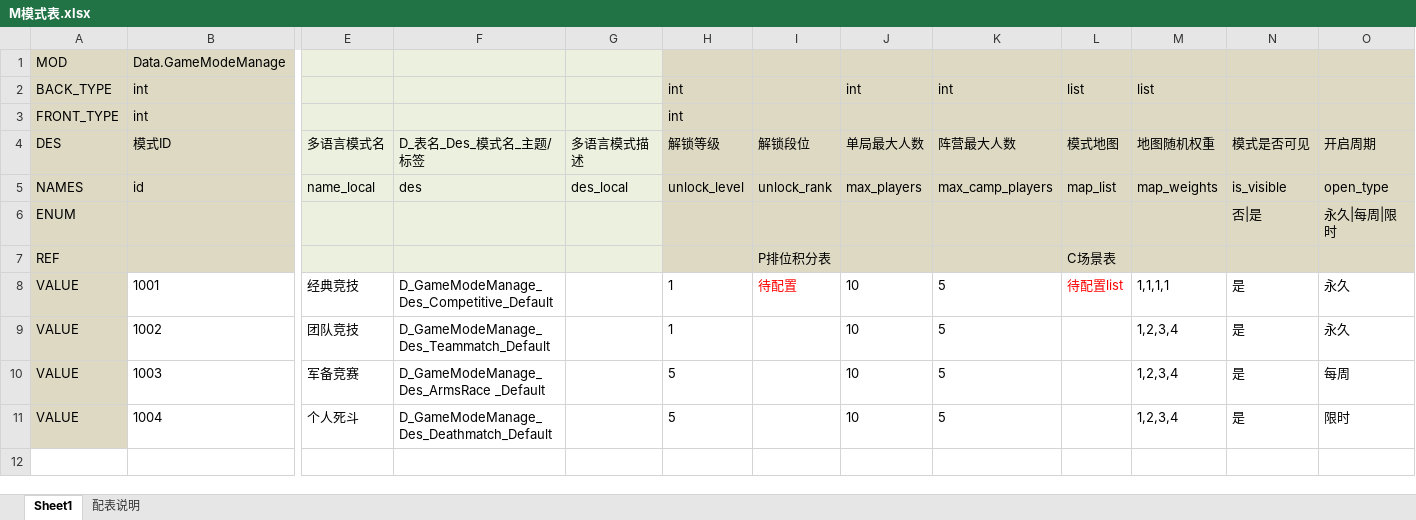
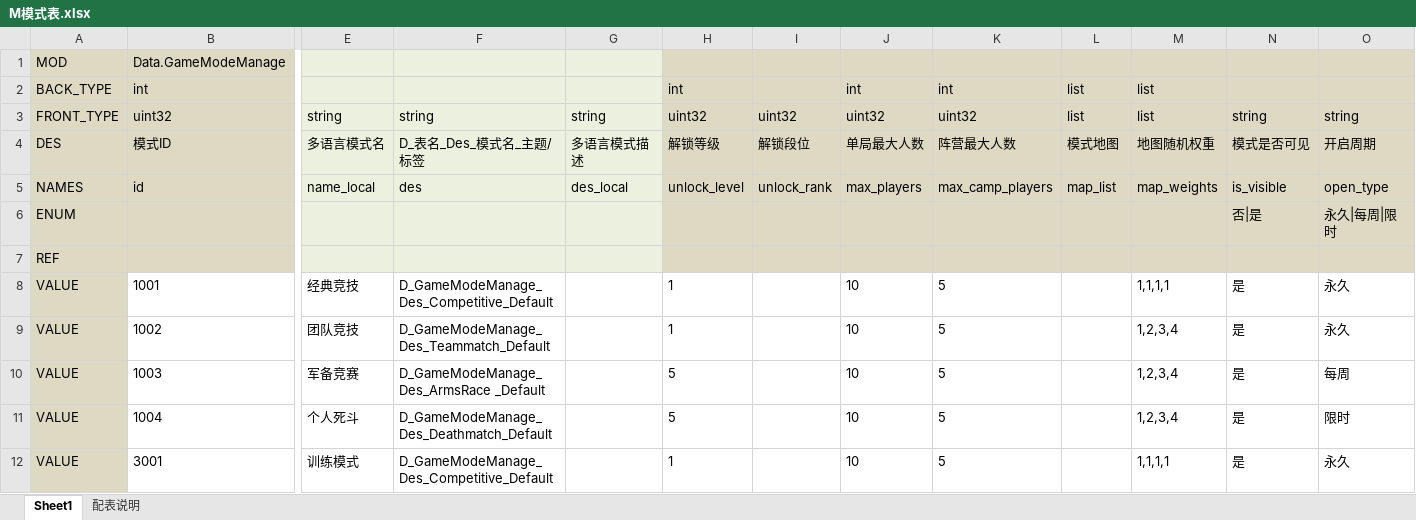
Before and after one commit to boyzwj/extool, an Excel workbook: test_xlsx/M模式表.xlsx, sheet Sheet1, drawn as a sheet; only a part is shown, gaps mark what is left out; values as stored, in another font and other column widths than the file's, no borders; conditional formats not drawn; removed rows and columns are numbered as before the commit, all else as after; rows hold the shown columns only; the diff names each change by its address in the sheet, - before the commit and + after, or states it on an @@ line.

```diff
--- a/test_xlsx/M模式表.xlsx (sheet Sheet1)
+++ b/test_xlsx/M模式表.xlsx (sheet Sheet1)
-row 3: FRONT_TYPE | int |  |  |  | int
+row 3: FRONT_TYPE | uint32 | string | string | string | uint32 | uint32 | uint32 | uint32 | list | list | string | string
-I7: P排位积分表
+I7: (empty)
-L7: C场景表
+L7: (empty)
-I8: 待配置
+I8: (empty)
-L8: 待配置list
+L8: (empty)
+row 12: VALUE | 3001 | 训练模式 | D_GameModeManage_Des_Competitive_Default |  | 1 |  | 10 | 5 |  | 1,1,1,1 | 是 | 永久
```
Also changed, not shown: test_xlsx/D道具表.xlsx, test_xlsx/J角色表.xlsx, 12 other files.
